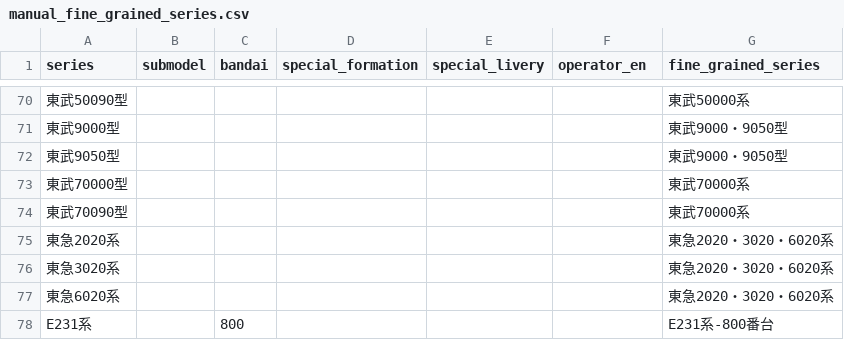
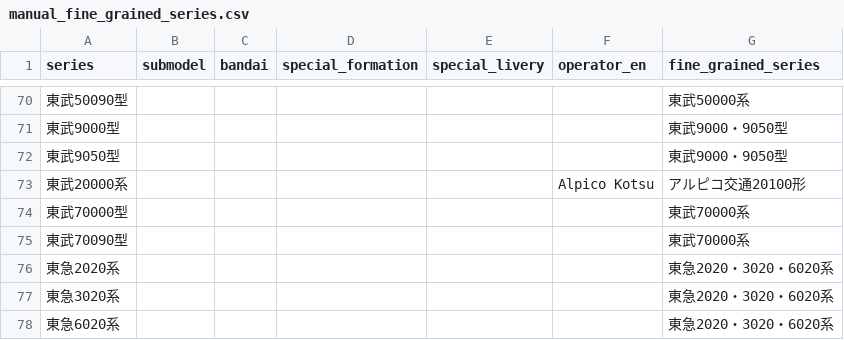
Before and after one commit to SniperPigeon/wakareeru, a CSV file: config/manual_fine_grained_series.csv, drawn as a sheet; only a part is shown, gaps mark what is left out; the shorter side is filled out with more unchanged rows; the diff names each change by its address in the sheet, - before the commit and + after, or states it on an @@ line.

```diff
--- a/config/manual_fine_grained_series.csv
+++ b/config/manual_fine_grained_series.csv
+row 73: 東武20000系 |  |  |  |  | Alpico Kotsu | アルピコ交通20100形
```
Also changed, not shown: config/manual_series_catalog.csv, 4 other files.
